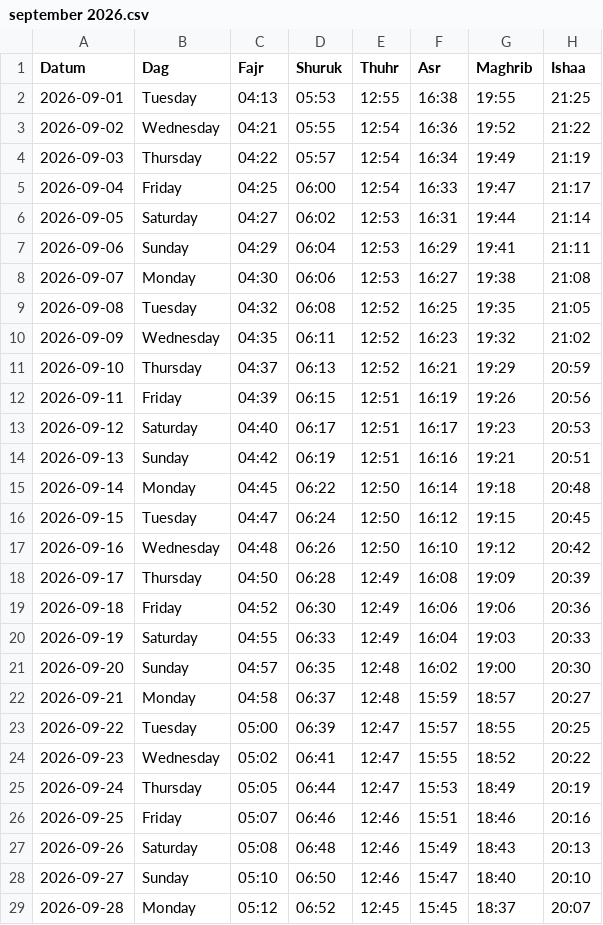
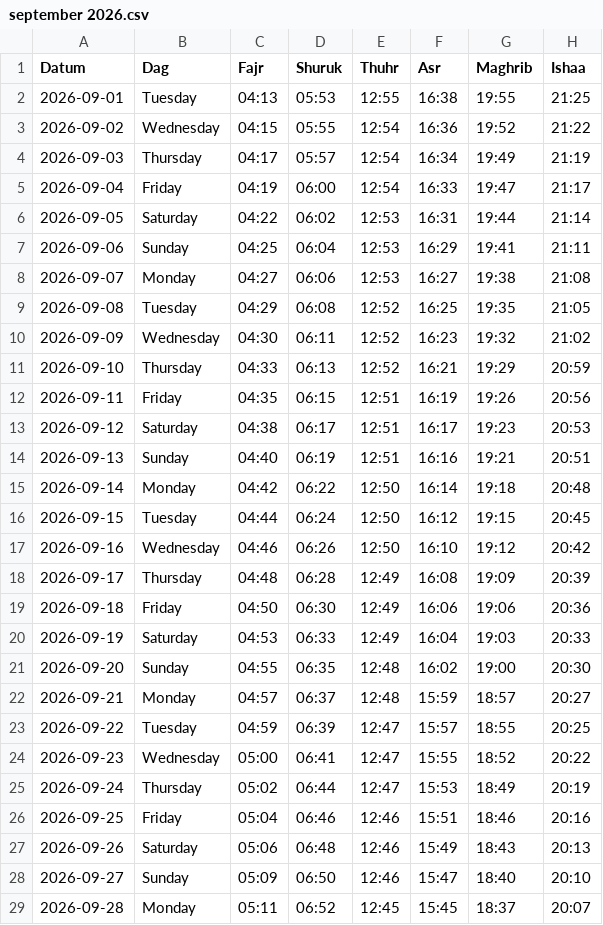
Before and after one commit to Abdumah-code/prayer-times-website, a CSV file: data/september 2026.csv, drawn as a sheet; only a part is shown; the diff covers the shown part only.

Commit message:
updates

```diff
--- a/data/september 2026.csv
+++ b/data/september 2026.csv
@@ -2,28 +2,28 @@ Datum,Dag,Fajr,Shuruk,Thuhr,Asr,Maghrib,Ishaa
 2026-09-01,Tuesday,04:13,05:53,12:55,16:38,19:55,21:25
-2026-09-02,Wednesday,04:21,05:55,12:54,16:36,19:52,21:22
-2026-09-03,Thursday,04:22,05:57,12:54,16:34,19:49,21:19
-2026-09-04,Friday,04:25,06:00,12:54,16:33,19:47,21:17
-2026-09-05,Saturday,04:27,06:02,12:53,16:31,19:44,21:14
-2026-09-06,Sunday,04:29,06:04,12:53,16:29,19:41,21:11
-2026-09-07,Monday,04:30,06:06,12:53,16:27,19:38,21:08
-2026-09-08,Tuesday,04:32,06:08,12:52,16:25,19:35,21:05
-2026-09-09,Wednesday,04:35,06:11,12:52,16:23,19:32,21:02
-2026-09-10,Thursday,04:37,06:13,12:52,16:21,19:29,20:59
-2026-09-11,Friday,04:39,06:15,12:51,16:19,19:26,20:56
-2026-09-12,Saturday,04:40,06:17,12:51,16:17,19:23,20:53
-2026-09-13,Sunday,04:42,06:19,12:51,16:16,19:21,20:51
-2026-09-14,Monday,04:45,06:22,12:50,16:14,19:18,20:48
-2026-09-15,Tuesday,04:47,06:24,12:50,16:12,19:15,20:45
-2026-09-16,Wednesday,04:48,06:26,12:50,16:10,19:12,20:42
-2026-09-17,Thursday,04:50,06:28,12:49,16:08,19:09,20:39
-2026-09-18,Friday,04:52,06:30,12:49,16:06,19:06,20:36
-2026-09-19,Saturday,04:55,06:33,12:49,16:04,19:03,20:33
-2026-09-20,Sunday,04:57,06:35,12:48,16:02,19:00,20:30
-2026-09-21,Monday,04:58,06:37,12:48,15:59,18:57,20:27
-2026-09-22,Tuesday,05:00,06:39,12:47,15:57,18:55,20:25
-2026-09-23,Wednesday,05:02,06:41,12:47,15:55,18:52,20:22
-2026-09-24,Thursday,05:05,06:44,12:47,15:53,18:49,20:19
-2026-09-25,Friday,05:07,06:46,12:46,15:51,18:46,20:16
-2026-09-26,Saturday,05:08,06:48,12:46,15:49,18:43,20:13
-2026-09-27,Sunday,05:10,06:50,12:46,15:47,18:40,20:10
-2026-09-28,Monday,05:12,06:52,12:45,15:45,18:37,20:07
+2026-09-02,Wednesday,04:15,05:55,12:54,16:36,19:52,21:22
+2026-09-03,Thursday,04:17,05:57,12:54,16:34,19:49,21:19
+2026-09-04,Friday,04:19,06:00,12:54,16:33,19:47,21:17
+2026-09-05,Saturday,04:22,06:02,12:53,16:31,19:44,21:14
+2026-09-06,Sunday,04:25,06:04,12:53,16:29,19:41,21:11
+2026-09-07,Monday,04:27,06:06,12:53,16:27,19:38,21:08
+2026-09-08,Tuesday,04:29,06:08,12:52,16:25,19:35,21:05
+2026-09-09,Wednesday,04:30,06:11,12:52,16:23,19:32,21:02
+2026-09-10,Thursday,04:33,06:13,12:52,16:21,19:29,20:59
+2026-09-11,Friday,04:35,06:15,12:51,16:19,19:26,20:56
+2026-09-12,Saturday,04:38,06:17,12:51,16:17,19:23,20:53
+2026-09-13,Sunday,04:40,06:19,12:51,16:16,19:21,20:51
+2026-09-14,Monday,04:42,06:22,12:50,16:14,19:18,20:48
+2026-09-15,Tuesday,04:44,06:24,12:50,16:12,19:15,20:45
+2026-09-16,Wednesday,04:46,06:26,12:50,16:10,19:12,20:42
+2026-09-17,Thursday,04:48,06:28,12:49,16:08,19:09,20:39
+2026-09-18,Friday,04:50,06:30,12:49,16:06,19:06,20:36
+2026-09-19,Saturday,04:53,06:33,12:49,16:04,19:03,20:33
+2026-09-20,Sunday,04:55,06:35,12:48,16:02,19:00,20:30
+2026-09-21,Monday,04:57,06:37,12:48,15:59,18:57,20:27
+2026-09-22,Tuesday,04:59,06:39,12:47,15:57,18:55,20:25
+2026-09-23,Wednesday,05:00,06:41,12:47,15:55,18:52,20:22
+2026-09-24,Thursday,05:02,06:44,12:47,15:53,18:49,20:19
+2026-09-25,Friday,05:04,06:46,12:46,15:51,18:46,20:16
+2026-09-26,Saturday,05:06,06:48,12:46,15:49,18:43,20:13
+2026-09-27,Sunday,05:09,06:50,12:46,15:47,18:40,20:10
+2026-09-28,Monday,05:11,06:52,12:45,15:45,18:37,20:07
```
Also changed, not shown: 2 edited cells elsewhere in this file.
